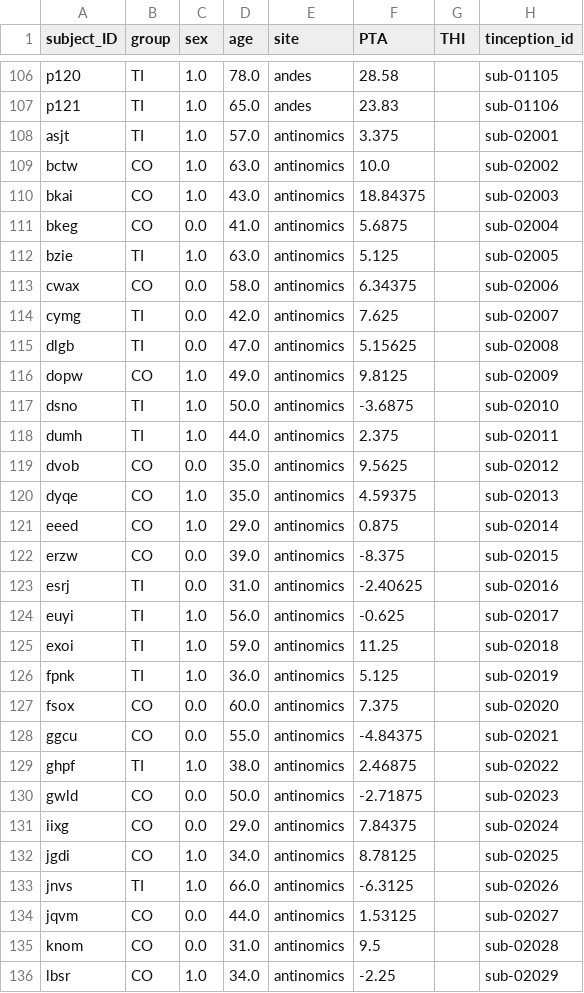
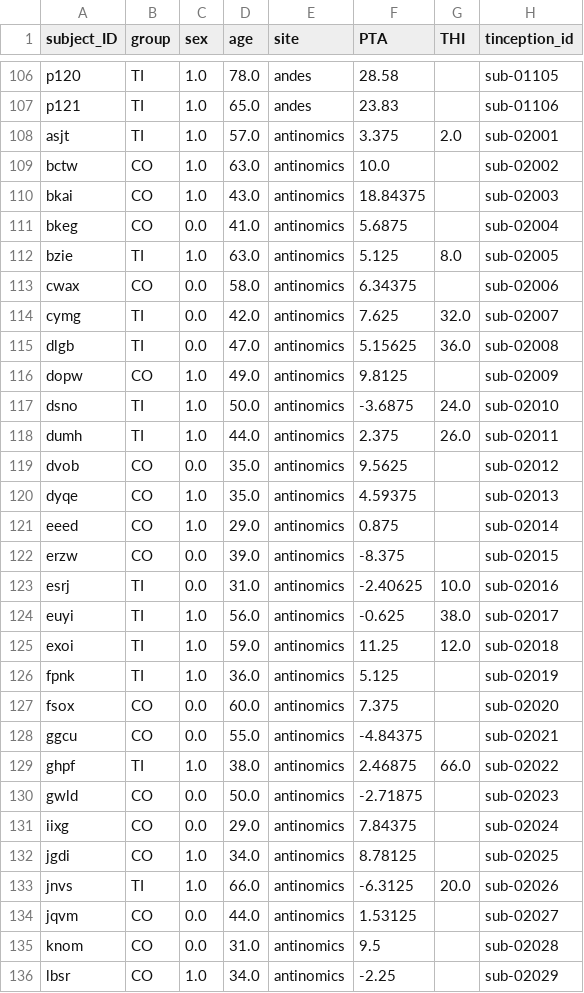
Before and after one commit to payamsash/tinception, a CSV file: master_files/master.csv, drawn as a sheet; only a part is shown, gaps mark what is left out; the diff covers the shown part only.

Commit message:
THI scores added

```diff
--- a/master_files/master.csv
+++ b/master_files/master.csv
@@ -107,3 +107,3 @@ p120,TI,1.0,78.0,andes,28.58,,sub-01105
 p121,TI,1.0,65.0,andes,23.83,,sub-01106
-asjt,TI,1.0,57.0,antinomics,3.375,,sub-02001
+asjt,TI,1.0,57.0,antinomics,3.375,2.0,sub-02001
 bctw,CO,1.0,63.0,antinomics,10.0,,sub-02002
@@ -111,9 +111,9 @@ bkai,CO,1.0,43.0,antinomics,18.84375,,sub-02003
 bkeg,CO,0.0,41.0,antinomics,5.6875,,sub-02004
-bzie,TI,1.0,63.0,antinomics,5.125,,sub-02005
+bzie,TI,1.0,63.0,antinomics,5.125,8.0,sub-02005
 cwax,CO,0.0,58.0,antinomics,6.34375,,sub-02006
-cymg,TI,0.0,42.0,antinomics,7.625,,sub-02007
-dlgb,TI,0.0,47.0,antinomics,5.15625,,sub-02008
+cymg,TI,0.0,42.0,antinomics,7.625,32.0,sub-02007
+dlgb,TI,0.0,47.0,antinomics,5.15625,36.0,sub-02008
 dopw,CO,1.0,49.0,antinomics,9.8125,,sub-02009
-dsno,TI,1.0,50.0,antinomics,-3.6875,,sub-02010
-dumh,TI,1.0,44.0,antinomics,2.375,,sub-02011
+dsno,TI,1.0,50.0,antinomics,-3.6875,24.0,sub-02010
+dumh,TI,1.0,44.0,antinomics,2.375,26.0,sub-02011
 dvob,CO,0.0,35.0,antinomics,9.5625,,sub-02012
@@ -122,5 +122,5 @@ eeed,CO,1.0,29.0,antinomics,0.875,,sub-02014
 erzw,CO,0.0,39.0,antinomics,-8.375,,sub-02015
-esrj,TI,0.0,31.0,antinomics,-2.40625,,sub-02016
-euyi,TI,1.0,56.0,antinomics,-0.625,,sub-02017
-exoi,TI,1.0,59.0,antinomics,11.25,,sub-02018
+esrj,TI,0.0,31.0,antinomics,-2.40625,10.0,sub-02016
+euyi,TI,1.0,56.0,antinomics,-0.625,38.0,sub-02017
+exoi,TI,1.0,59.0,antinomics,11.25,12.0,sub-02018
 fpnk,TI,1.0,36.0,antinomics,5.125,,sub-02019
@@ -128,3 +128,3 @@ fsox,CO,0.0,60.0,antinomics,7.375,,sub-02020
 ggcu,CO,0.0,55.0,antinomics,-4.84375,,sub-02021
-ghpf,TI,1.0,38.0,antinomics,2.46875,,sub-02022
+ghpf,TI,1.0,38.0,antinomics,2.46875,66.0,sub-02022
 gwld,CO,0.0,50.0,antinomics,-2.71875,,sub-02023
@@ -132,3 +132,3 @@ iixg,CO,0.0,29.0,antinomics,7.84375,,sub-02024
 jgdi,CO,1.0,34.0,antinomics,8.78125,,sub-02025
-jnvs,TI,1.0,66.0,antinomics,-6.3125,,sub-02026
+jnvs,TI,1.0,66.0,antinomics,-6.3125,20.0,sub-02026
 jqvm,CO,0.0,44.0,antinomics,1.53125,,sub-02027
```
Also changed, not shown: 27 edited cells elsewhere in this file.
